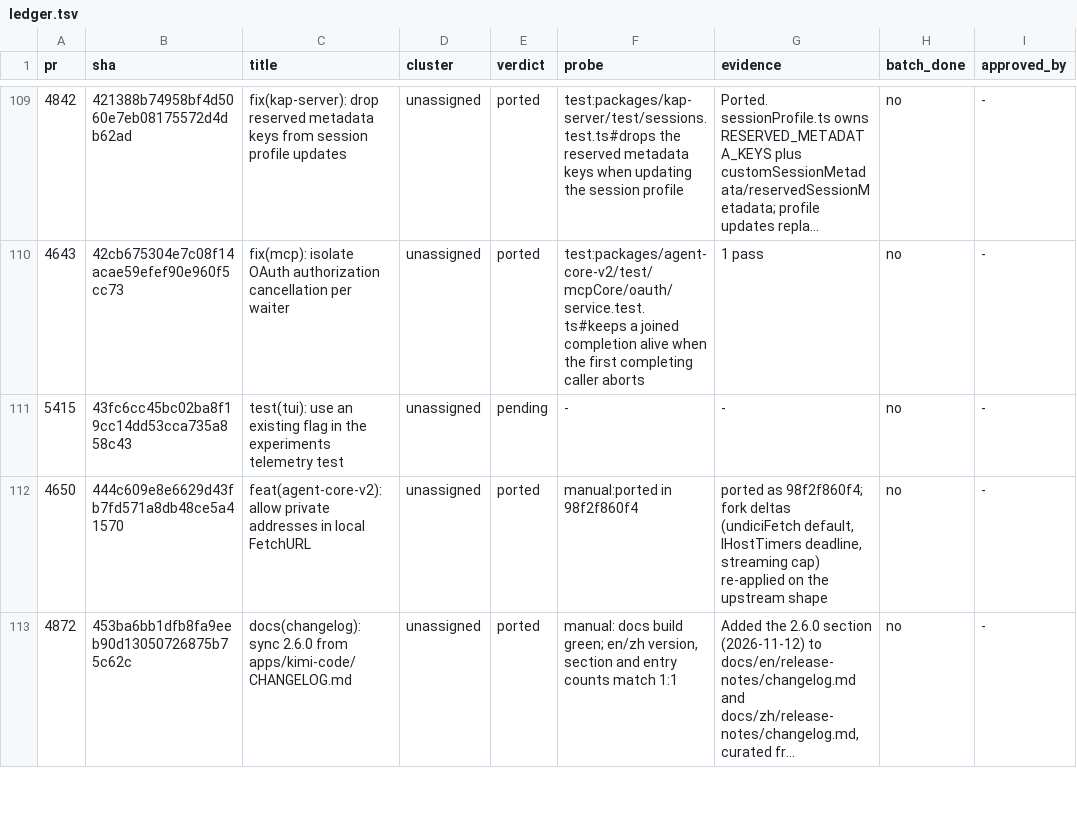
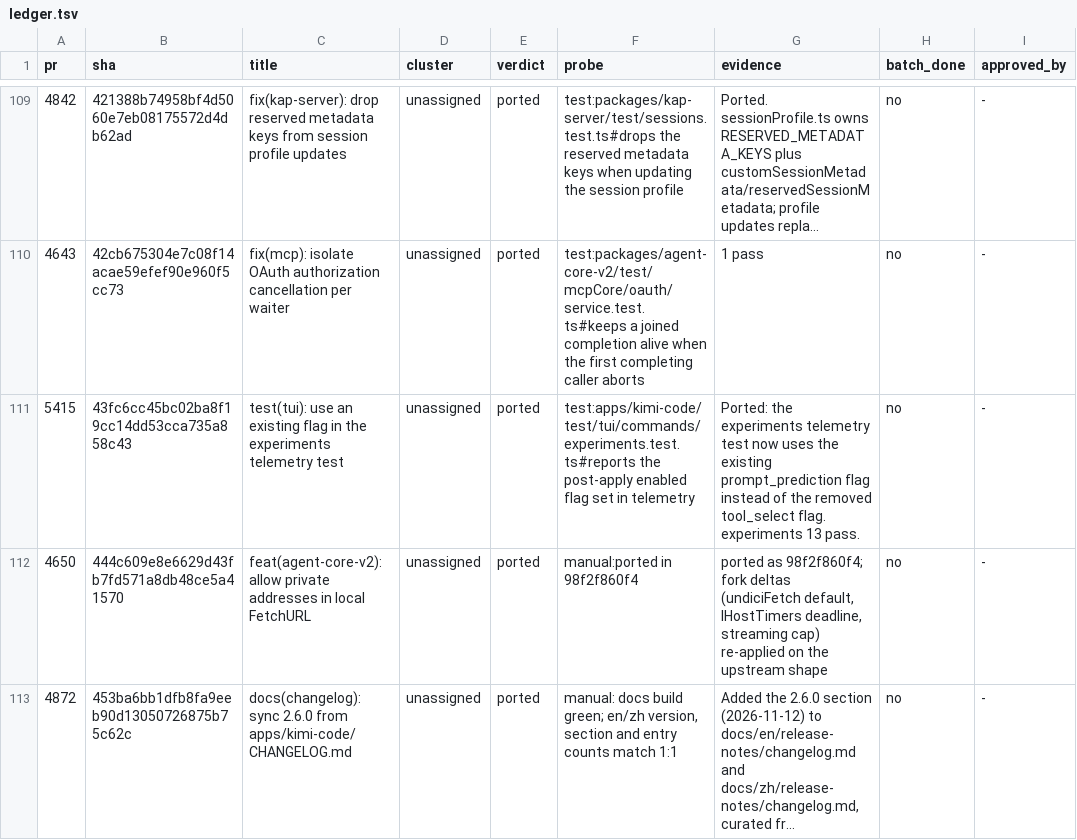
Before and after one commit to 7723qqq/kimi-code, a TSV file: .upstream/ledger.tsv, drawn as a sheet; only a part is shown, gaps mark what is left out; long unchanged cells end in …; the diff names each change by its address in the sheet, - before the commit and + after, or states it on an @@ line.

Commit message:
test(tui): use an existing flag in the experiments telemetry test (#5415)
Port upstream 43fc6cc45b. The post-apply telemetry case used tool_select,
which this fork removed; use prompt_prediction so the test exercises a
registered flag. experiments 13 pass.

```diff
--- a/.upstream/ledger.tsv
+++ b/.upstream/ledger.tsv
-E111 (verdict): pending
+E111 (verdict): ported
-F111 (probe): -
+F111 (probe): test:apps/kimi-code/test/tui/commands/experiments.test.ts#reports the post-apply enabled flag set in telemetry
-G111 (evidence): -
+G111 (evidence): Ported: the experiments telemetry test now uses the existing prompt_prediction flag instead of the removed tool_select flag. experiments 13 pass.
```
Also changed, not shown: 1 other file.
